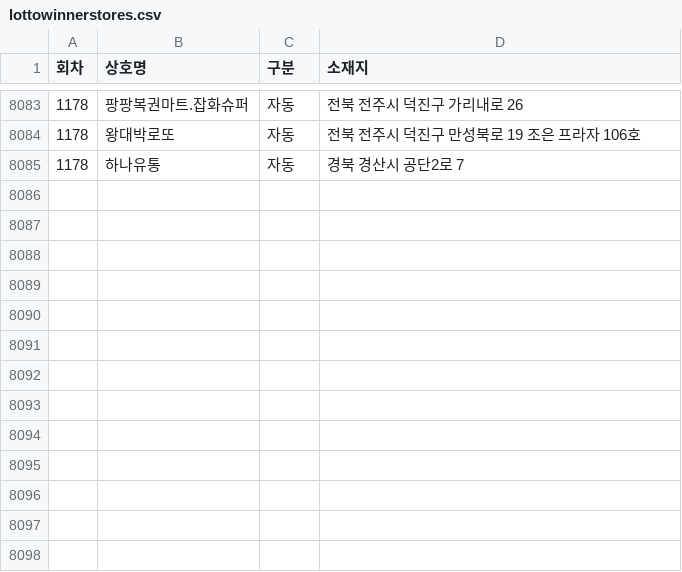
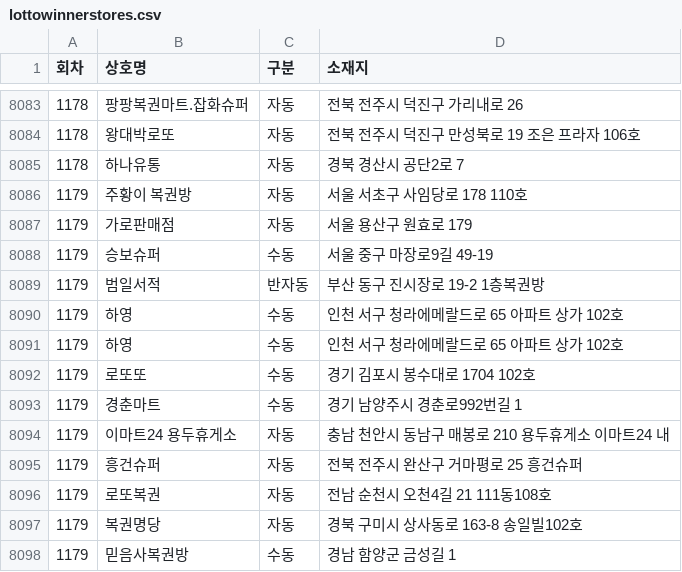
Before and after one commit to pipelinelife/pipelinelife.github.io, a CSV file: CSV/lottowinnerstores.csv, drawn as a sheet; only a part is shown, gaps mark what is left out; the diff names each change by its address in the sheet, - before the commit and + after, or states it on an @@ line.

Commit message:
update lottowinnerstores.csv

```diff
--- a/CSV/lottowinnerstores.csv
+++ b/CSV/lottowinnerstores.csv
+row 8086: 1179 | 주황이 복권방 | 자동 | 서울 서초구 사임당로 178 110호
+row 8087: 1179 | 가로판매점 | 자동 | 서울 용산구 원효로 179
+row 8088: 1179 | 승보슈퍼 | 수동 | 서울 중구 마장로9길 49-19
+row 8089: 1179 | 범일서적 | 반자동 | 부산 동구 진시장로 19-2 1층복권방
+row 8090: 1179 | 하영 | 수동 | 인천 서구 청라에메랄드로 65 아파트 상가 102호
+row 8091: 1179 | 하영 | 수동 | 인천 서구 청라에메랄드로 65 아파트 상가 102호
+row 8092: 1179 | 로또또 | 수동 | 경기 김포시 봉수대로 1704 102호
+row 8093: 1179 | 경춘마트 | 수동 | 경기 남양주시 경춘로992번길 1
+row 8094: 1179 | 이마트24 용두휴게소 | 자동 | 충남 천안시 동남구 매봉로 210 용두휴게소 이마트24 내
+row 8095: 1179 | 흥건슈퍼 | 자동 | 전북 전주시 완산구 거마평로 25 흥건슈퍼
+row 8096: 1179 | 로또복권 | 자동 | 전남 순천시 오천4길 21 111동108호
+row 8097: 1179 | 복권명당 | 자동 | 경북 구미시 상사동로 163-8 송일빌102호
+row 8098: 1179 | 믿음사복권방 | 수동 | 경남 함양군 금성길 1
```
